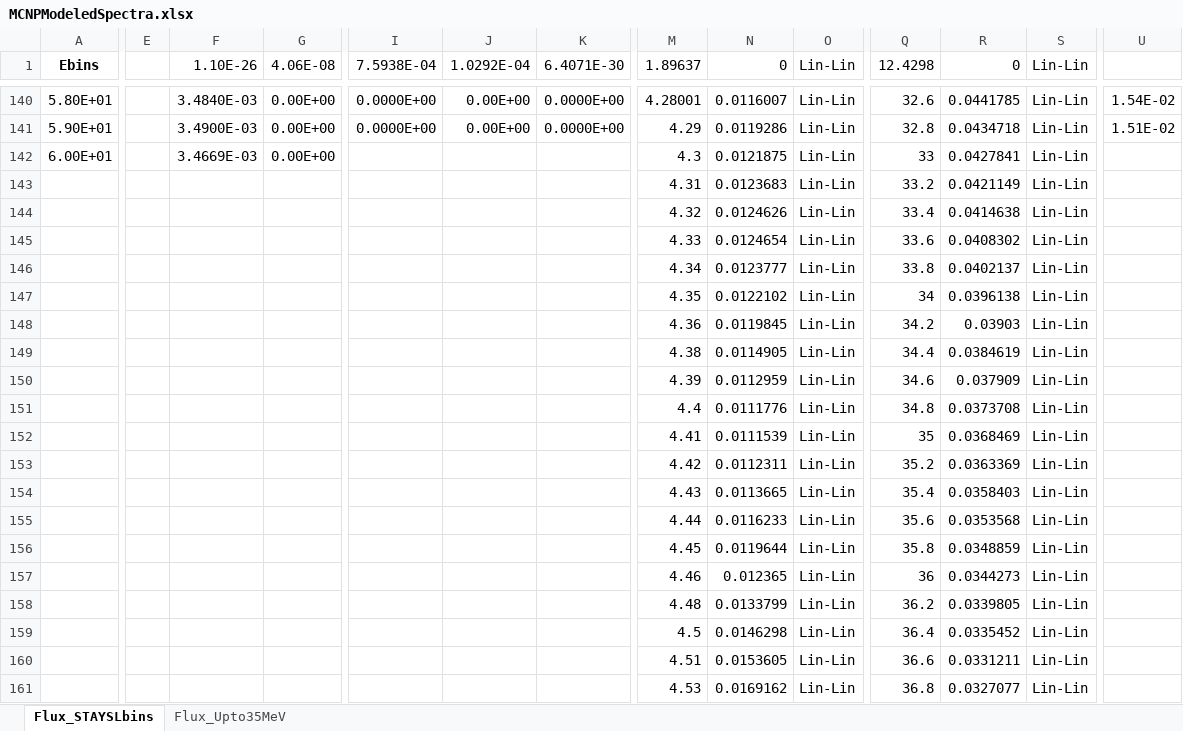
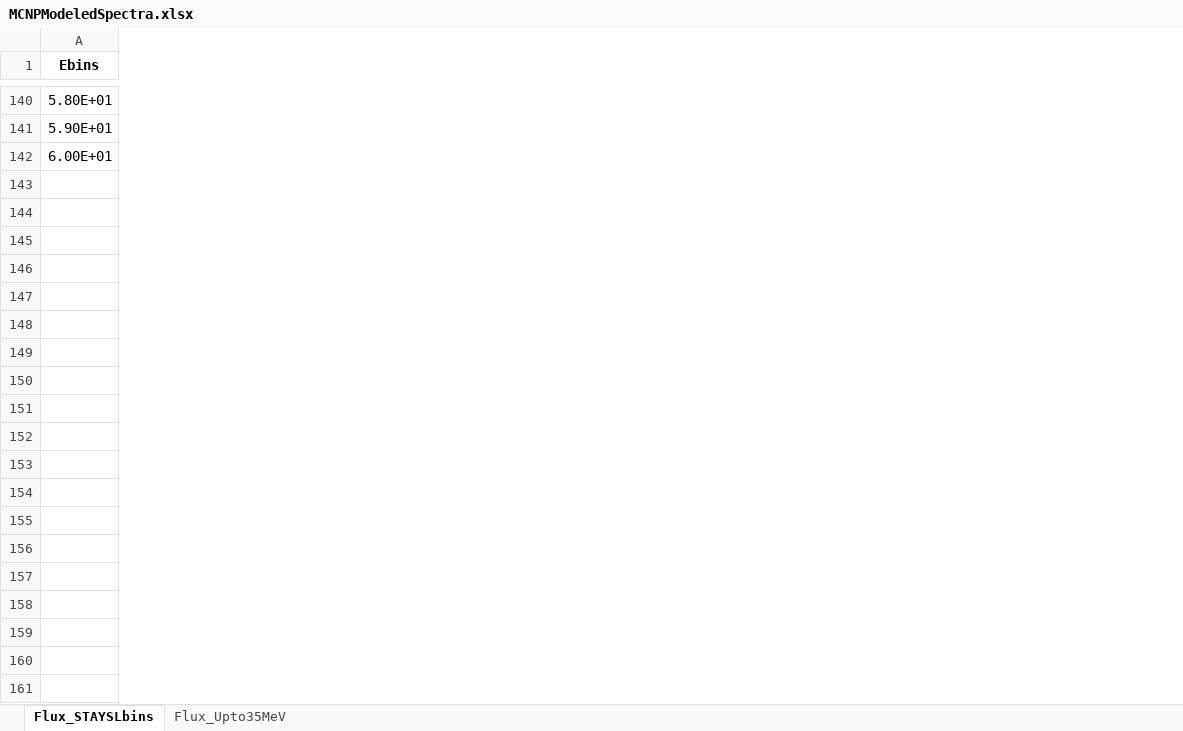
Before and after one commit to 2lambda123/88_Data, an Excel workbook: Simulated/88Inch_Activation/88_Vault/MCNPModeledSpectra.xlsx, sheet Flux_STAYSLbins, drawn as a sheet; only a part is shown, gaps mark what is left out; values as stored, in another font and other column widths than the file's, no borders; charts and pictures not drawn; rows hold the shown columns only; the diff covers the shown part only; the diff names each change by its address in the sheet, - before the commit and + after, or states it on an @@ line.

Commit message:
Updated STAYSL unfolding plots for Vault with ETA case. Updated Zr atom densities

```diff
--- a/Simulated/88Inch_Activation/88_Vault/MCNPModeledSpectra.xlsx (sheet Flux_STAYSLbins)
+++ b/Simulated/88Inch_Activation/88_Vault/MCNPModeledSpectra.xlsx (sheet Flux_STAYSLbins)
-column E, empty
-column F (1.10E-26), rows 140-142: 3.4840E-03 | 3.4900E-03 | 3.4669E-03
-column G (4.06E-08), rows 140-142: all 0.00E+00
-column I (7.5938E-04), rows 140-141: 0.0000E+00 | 0.0000E+00
-column J (1.0292E-04), rows 140-141: 0.00E+00 | 0.00E+00
-column K (6.4071E-30), rows 140-141: 0.0000E+00 | 0.0000E+00
-column M (1.89637), rows 140-142: 4.28001 | 4.29 | 4.3
-column N (0), rows 140-142: 0.0116007 | 0.0119286 | 0.0121875
-column O (Lin-Lin), rows 140-142: all Lin-Lin
-column Q (12.4298), rows 140-142: 32.6 | 32.8 | 33
-column R (0), rows 140-142: 0.0441785 | 0.0434718 | 0.0427841
-column S (Lin-Lin), rows 140-142: all Lin-Lin
-column U, rows 140-141: 1.54E-02 | 1.51E-02
-row 143:  |  |  |  |  |  |  | 4.31 | 0.0123683 | Lin-Lin | 33.2 | 0.0421149 | Lin-Lin
-row 144:  |  |  |  |  |  |  | 4.32 | 0.0124626 | Lin-Lin | 33.4 | 0.0414638 | Lin-Lin
-row 145:  |  |  |  |  |  |  | 4.33 | 0.0124654 | Lin-Lin | 33.6 | 0.0408302 | Lin-Lin
-row 146:  |  |  |  |  |  |  | 4.34 | 0.0123777 | Lin-Lin | 33.8 | 0.0402137 | Lin-Lin
-row 147:  |  |  |  |  |  |  | 4.35 | 0.0122102 | Lin-Lin | 34 | 0.0396138 | Lin-Lin
-row 148:  |  |  |  |  |  |  | 4.36 | 0.0119845 | Lin-Lin | 34.2 | 0.03903 | Lin-Lin
-row 149:  |  |  |  |  |  |  | 4.38 | 0.0114905 | Lin-Lin | 34.4 | 0.0384619 | Lin-Lin
-row 150:  |  |  |  |  |  |  | 4.39 | 0.0112959 | Lin-Lin | 34.6 | 0.037909 | Lin-Lin
-row 151:  |  |  |  |  |  |  | 4.4 | 0.0111776 | Lin-Lin | 34.8 | 0.0373708 | Lin-Lin
-row 152:  |  |  |  |  |  |  | 4.41 | 0.0111539 | Lin-Lin | 35 | 0.0368469 | Lin-Lin
-row 153:  |  |  |  |  |  |  | 4.42 | 0.0112311 | Lin-Lin | 35.2 | 0.0363369 | Lin-Lin
-row 154:  |  |  |  |  |  |  | 4.43 | 0.0113665 | Lin-Lin | 35.4 | 0.0358403 | Lin-Lin
-row 155:  |  |  |  |  |  |  | 4.44 | 0.0116233 | Lin-Lin | 35.6 | 0.0353568 | Lin-Lin
-row 156:  |  |  |  |  |  |  | 4.45 | 0.0119644 | Lin-Lin | 35.8 | 0.0348859 | Lin-Lin
-row 157:  |  |  |  |  |  |  | 4.46 | 0.012365 | Lin-Lin | 36 | 0.0344273 | Lin-Lin
-row 158:  |  |  |  |  |  |  | 4.48 | 0.0133799 | Lin-Lin | 36.2 | 0.0339805 | Lin-Lin
-row 159:  |  |  |  |  |  |  | 4.5 | 0.0146298 | Lin-Lin | 36.4 | 0.0335452 | Lin-Lin
-row 160:  |  |  |  |  |  |  | 4.51 | 0.0153605 | Lin-Lin | 36.6 | 0.0331211 | Lin-Lin
-row 161:  |  |  |  |  |  |  | 4.53 | 0.0169162 | Lin-Lin | 36.8 | 0.0327077 | Lin-Lin
```
Also changed, not shown: 358 removed rows and 4 removed columns elsewhere in this sheet, charts or pictures, Simulated/88Inch_Activation/88_Vault/Foils.xlsx, 11 other files.
